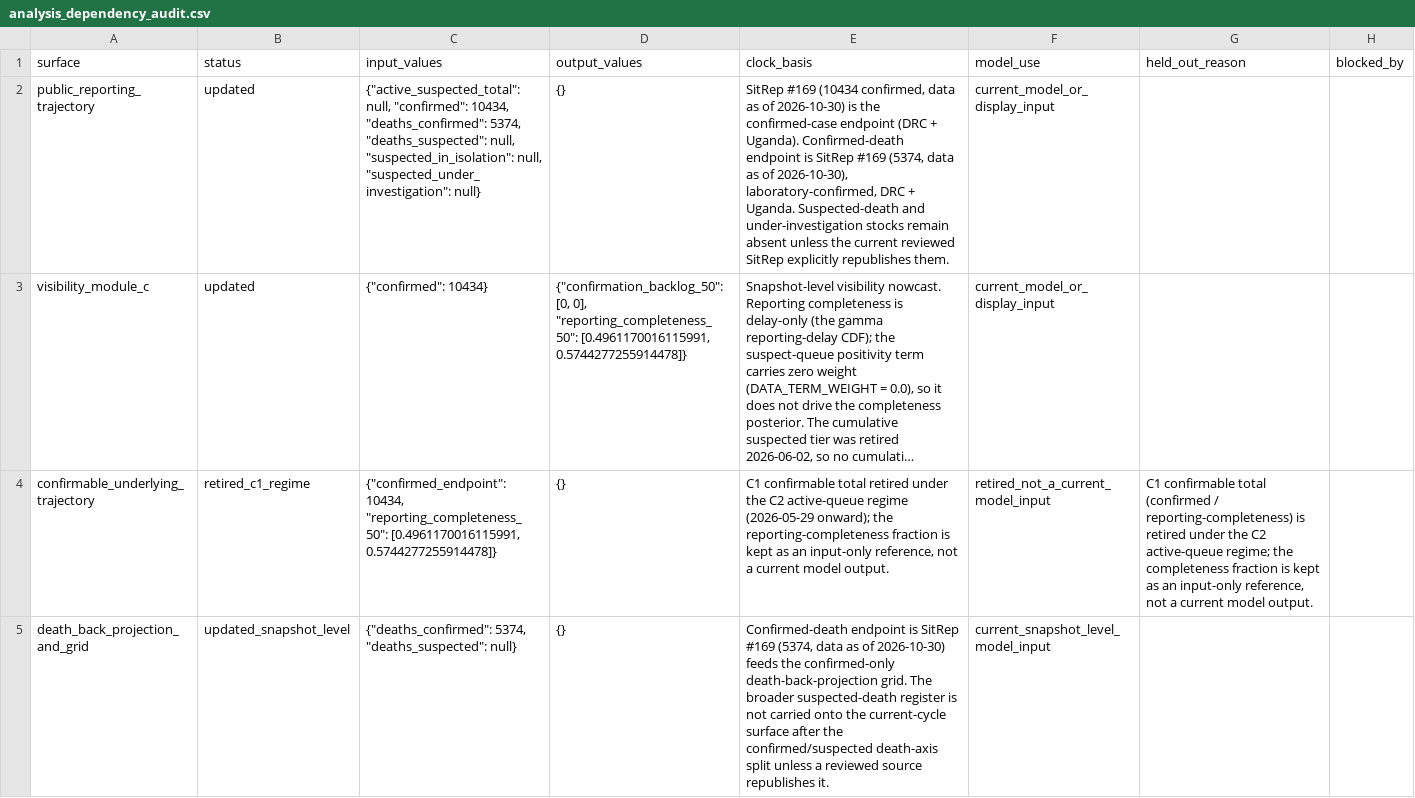
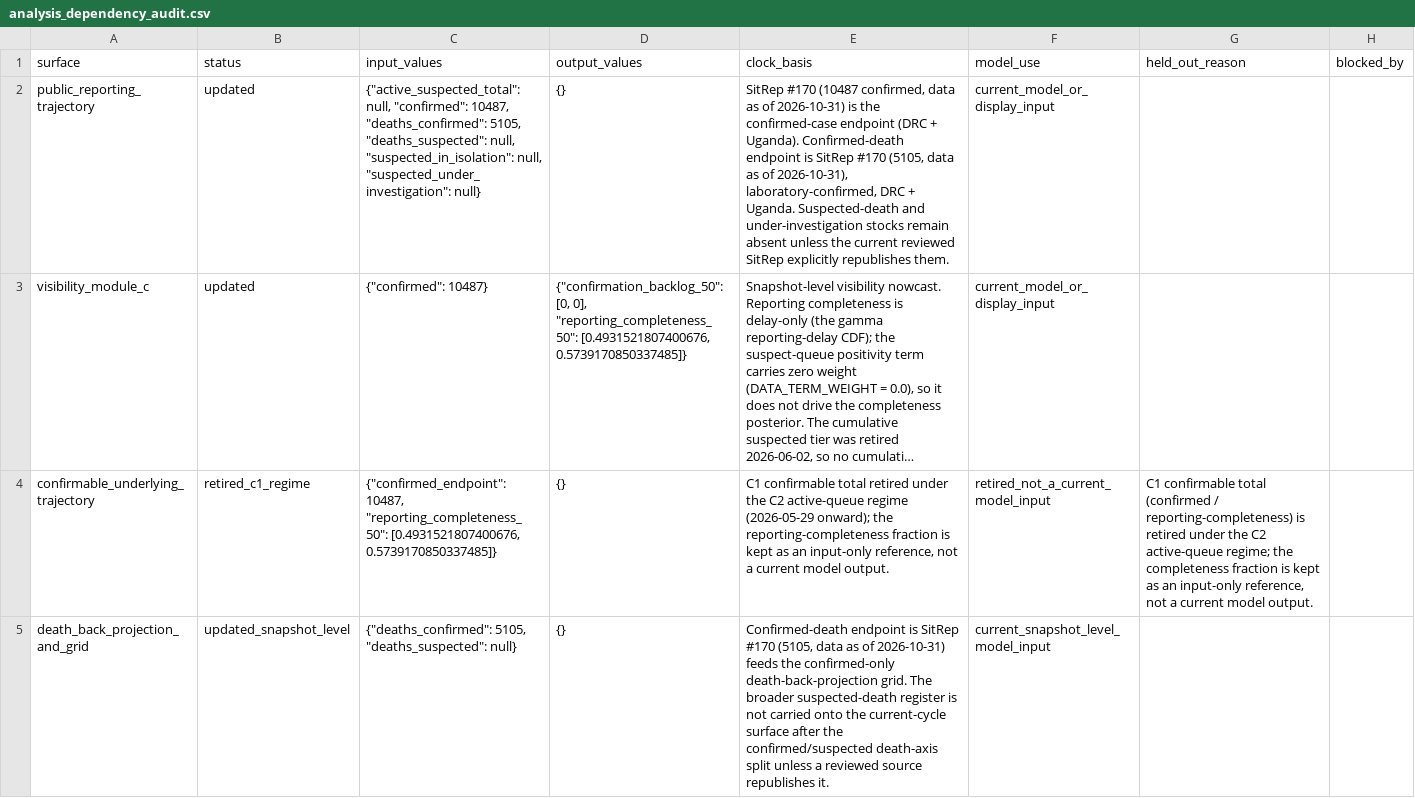
Before and after one commit to ArcedeDev/bdbv-2026-lovs, a CSV file: deliverables/public-health-dataset/analysis_dependency_audit.csv, drawn as a sheet; only a part is shown; long unchanged cells end in …; the diff covers the shown part only; the diff names each change by its address in the sheet, - before the commit and + after, or states it on an @@ line.

```diff
--- a/deliverables/public-health-dataset/analysis_dependency_audit.csv
+++ b/deliverables/public-health-dataset/analysis_dependency_audit.csv
-C2 (input_values): …null, "confirmed": 10434, "deaths_confirmed": 5374, "deaths_suspected": null,…
+C2 (input_values): …null, "confirmed": 10487, "deaths_confirmed": 5105, "deaths_suspected": null,…
-E2 (clock_basis): SitRep #169 (10434 confirmed, data as of 2026-10-30) is the confirmed-case endpoint (DRC + Uganda). Confirmed-death endpoint is SitRep #169 (5374, data as of 2026-10-30), laboratory-confirmed, DRC…
+E2 (clock_basis): SitRep #170 (10487 confirmed, data as of 2026-10-31) is the confirmed-case endpoint (DRC + Uganda). Confirmed-death endpoint is SitRep #170 (5105, data as of 2026-10-31), laboratory-confirmed, DRC…
-C3 (input_values): {"confirmed": 10434}
+C3 (input_values): {"confirmed": 10487}
-D3 (output_values): …0], "reporting_completeness_50": [0.4961170016115991, 0.5744277255914478]}
+D3 (output_values): …0], "reporting_completeness_50": [0.4931521807400676, 0.5739170850337485]}
-C4 (input_values): {"confirmed_endpoint": 10434, "reporting_completeness_50": [0.4961170016115991, 0.5744277255914478]}
+C4 (input_values): {"confirmed_endpoint": 10487, "reporting_completeness_50": [0.4931521807400676, 0.5739170850337485]}
-C5 (input_values): {"deaths_confirmed": 5374, "deaths_suspected": null}
+C5 (input_values): {"deaths_confirmed": 5105, "deaths_suspected": null}
-E5 (clock_basis): …is SitRep #169 (5374, data as of 2026-10-30) feeds the…
+E5 (clock_basis): …is SitRep #170 (5105, data as of 2026-10-31) feeds the…
```
Also changed, not shown: 5 edited cells elsewhere in this file, deliverables/public-health-dataset/attribution_lag_disclosure.csv, deliverables/public-health-dataset/per-zone_snapshot.csv, 45 other files.
